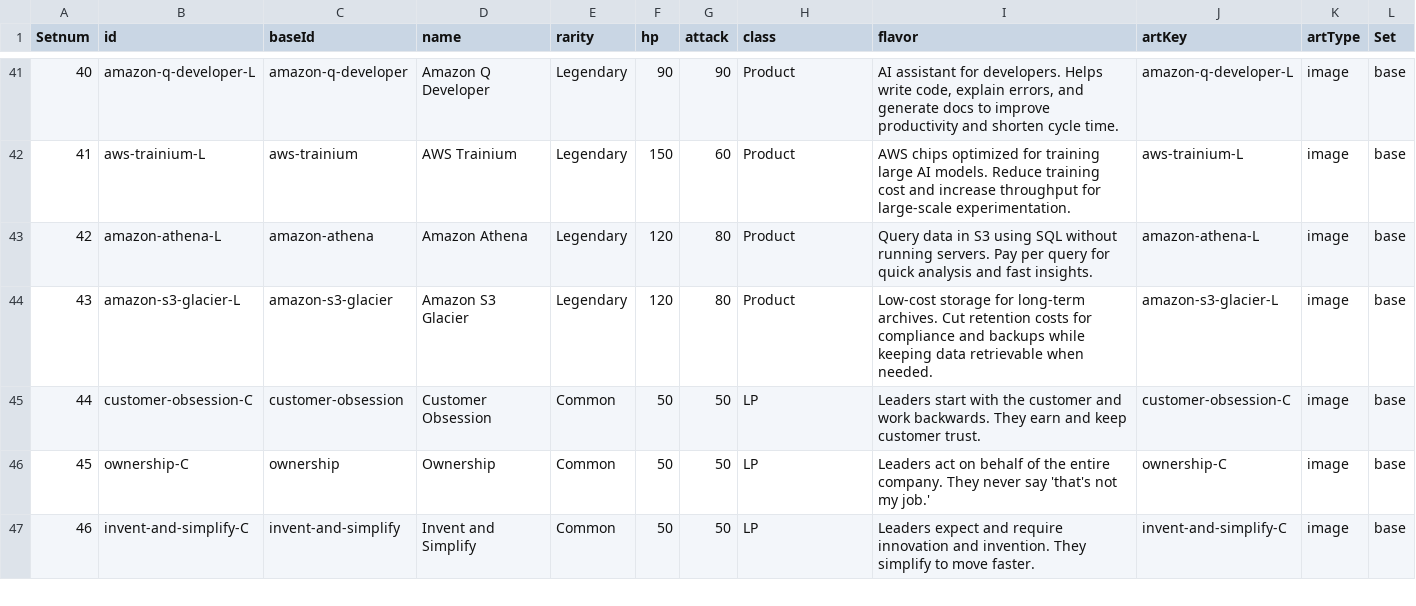
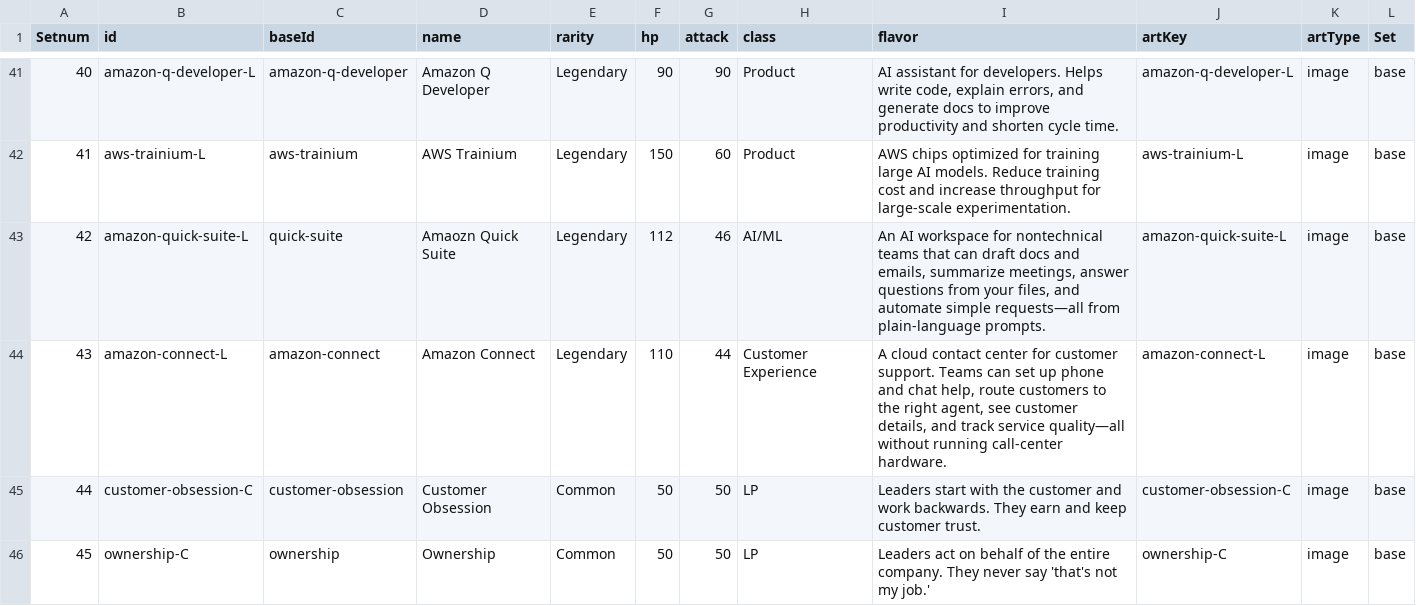
Before and after one commit to sun-diane/cloud-cards, a CSV file: src/data/cards.csv, drawn as a sheet; only a part is shown, gaps mark what is left out; the shorter side is filled out with more unchanged rows.

Commit message:
updated card data, add legendaries

```diff
--- a/src/data/cards.csv
+++ b/src/data/cards.csv
@@ -42,4 +42,4 @@
 41,aws-trainium-L,aws-trainium,AWS Trainium,Legendary,150,60,Product,AWS chips optimized for training large AI models. Reduce training cost and increase throughput for large-scale experimentation.,aws-trainium-L,image,base
-42,amazon-athena-L,amazon-athena,Amazon Athena,Legendary,120,80,Product,Query data in S3 using SQL without running servers. Pay per query for quick analysis and fast insights.,amazon-athena-L,image,base
-43,amazon-s3-glacier-L,amazon-s3-glacier,Amazon S3 Glacier,Legendary,120,80,Product,Low-cost storage for long-term archives. Cut retention costs for compliance and backups while keeping data retrievable when needed.,amazon-s3-glacier-L,image,base
+42,amazon-quick-suite-L,quick-suite,Amaozn Quick Suite,Legendary,112,46,AI/ML,"An AI workspace for nontechnical teams that can draft docs and emails, summarize meetings, answer questions from your files, and automate simple requests—all from plain-language prompts.",amazon-quick-suite-L,image, base
+43,amazon-connect-L,amazon-connect,Amazon Connect,Legendary,110,44,Customer Experience,"A cloud contact center for customer support. Teams can set up phone and chat help, route customers to the right agent, see customer details, and track service quality—all without running call-center hardware.",amazon-connect-L,image, base
 44,customer-obsession-C,customer-obsession,Customer Obsession,Common,50,50,LP,Leaders start with the customer and work backwards. They earn and keep customer trust.,customer-obsession-C,image,base
```
Also changed, not shown: 8 other files.
